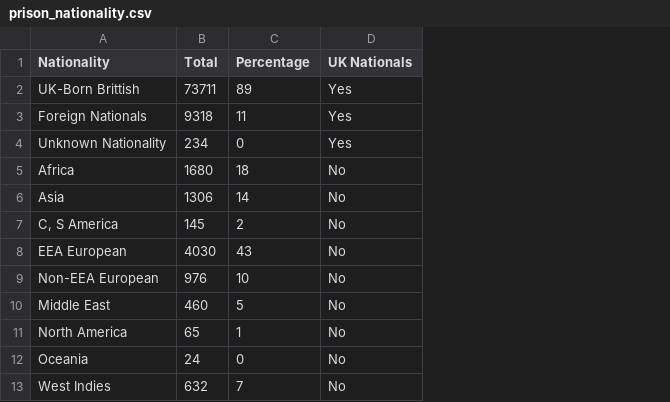
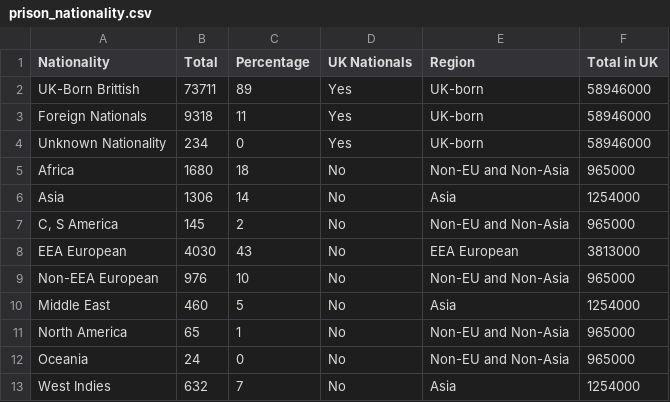
Before and after one commit to EgleKat/Data_Visualisation_CW, a CSV file: data/prison_nationality.csv, drawn as a sheet; the diff names each change by its address in the sheet, - before the commit and + after, or states it on an @@ line.

Commit message:
Change some data

```diff
--- a/data/prison_nationality.csv
+++ b/data/prison_nationality.csv
+column E (Region), rows 2-13: UK-born | UK-born | UK-born | Non-EU and Non-Asia | Asia | Non-EU and Non-Asia | EEA European | Non-EU and Non-Asia | Asia | Non-EU and Non-Asia | Non-EU and Non-Asia | Asia
+column F (Total in UK), rows 2-13: 58946000 | 58946000 | 58946000 | 965000 | 1254000 | 965000 | 3813000 | 965000 | 1254000 | 965000 | 965000 | 1254000
```
Also changed, not shown: 2 other files.
